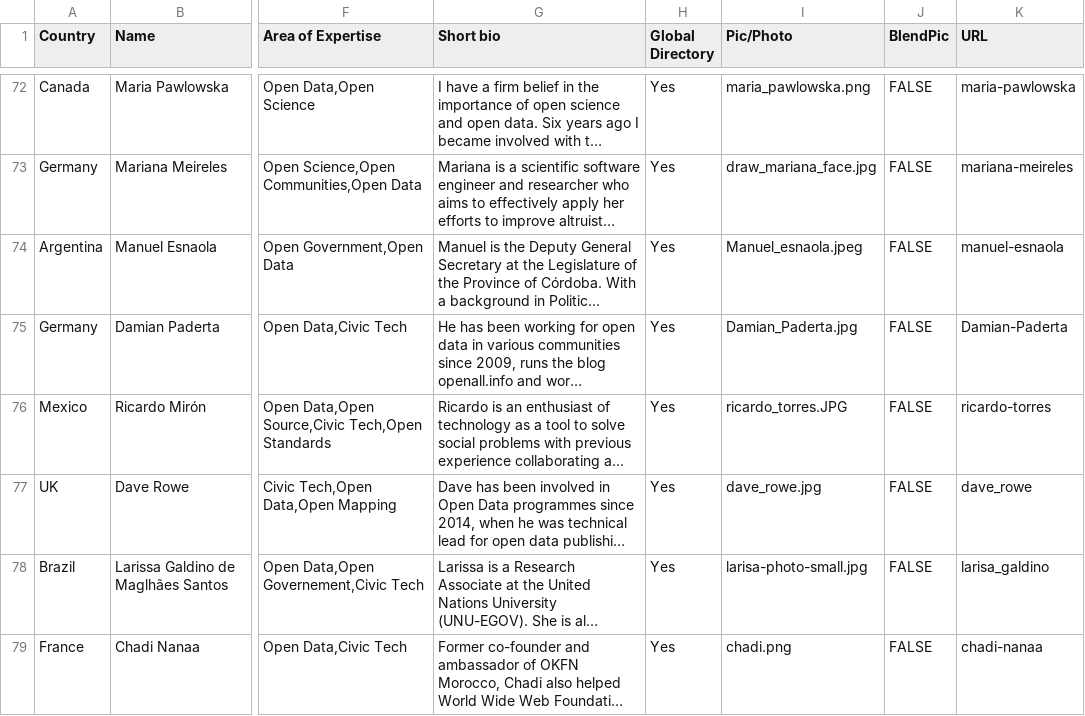
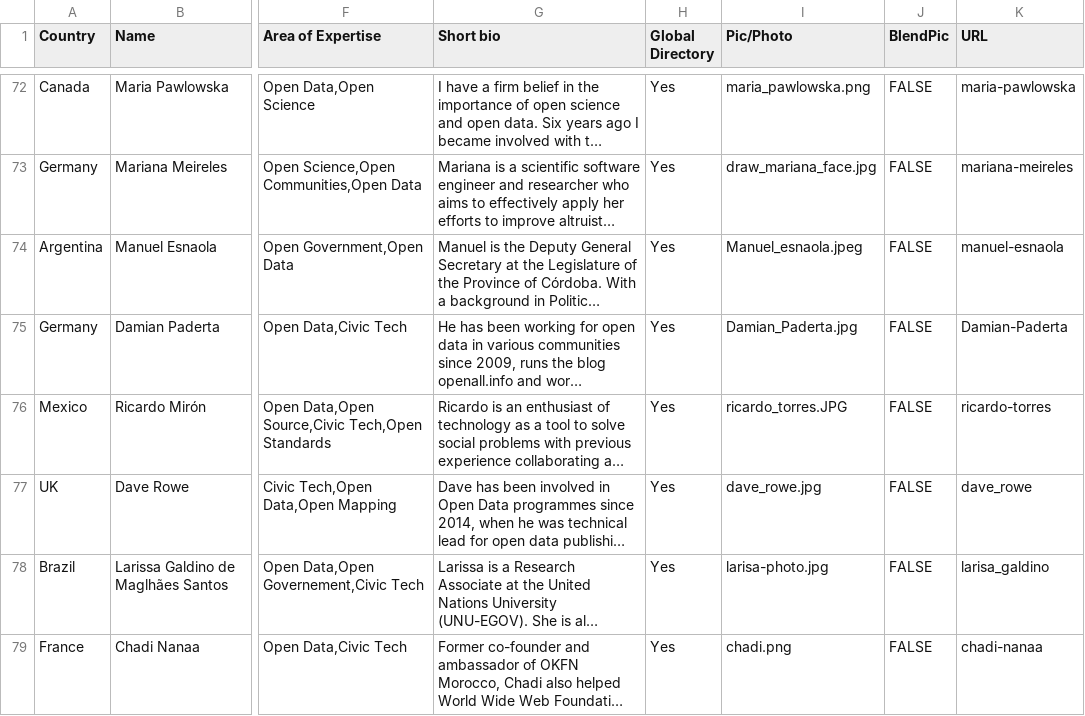
Before and after one commit to okfn/network, a CSV file: okfn-network-experts.csv, drawn as a sheet; only a part is shown, gaps mark what is left out; long unchanged cells end in …; the diff names each change by its address in the sheet, - before the commit and + after, or states it on an @@ line.

Commit message:
Update okfn-network-experts.csv
Update file path

```diff
--- a/okfn-network-experts.csv
+++ b/okfn-network-experts.csv
-I78 (Pic/Photo): larisa-photo-small.jpg
+I78 (Pic/Photo): larisa-photo.jpg
```
